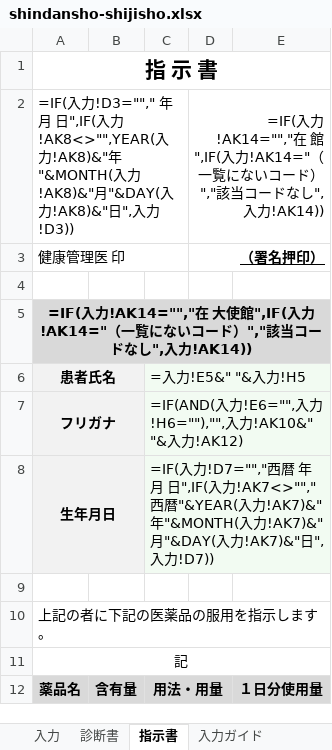
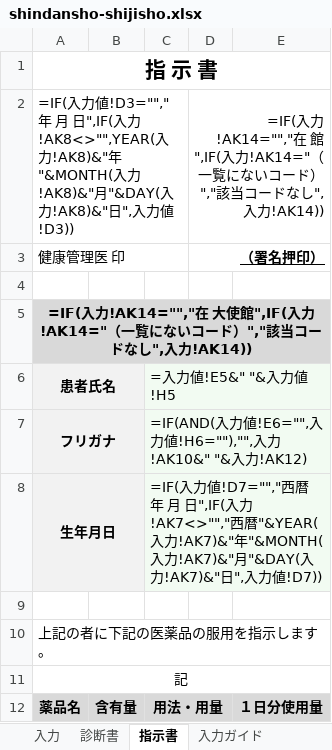
Before and after one commit to ysk713/-, an Excel workbook: shindansho-excel/shindansho-shijisho.xlsx, sheet 指示書, drawn as a sheet; only a part is shown; values as stored, in another font and other column widths than the file's, no borders; formulas without a stored value are shown as written; the diff covers the shown part only; the diff names each change by its address in the sheet, - before the commit and + after, or states it on an @@ line.

```diff
--- a/shindansho-excel/shindansho-shijisho.xlsx (sheet 指示書)
+++ b/shindansho-excel/shindansho-shijisho.xlsx (sheet 指示書)
-A2: …入力!D3=""," 年 月 日",IF(入力!AK8<>"",YEAR(入力!AK8)&"年"&MONTH(入力!AK8)&"月"&DAY(入力!AK8)&"日",入力!D3))
+A2: …入力値!D3=""," 年 月 日",IF(入力!AK8<>"",YEAR(入力!AK8)&"年"&MONTH(入力!AK8)&"月"&DAY(入力!AK8)&"日",入力値!D3))
-C6: =入力!E5&" "&入力!H5
+C6: =入力値!E5&" "&入力値!H5
-C7: …入力!E6="",入力!H6=""),"",入…
+C7: …入力値!E6="",入力値!H6=""),"",入…
-C8: …入力!D7="","西暦 年 月 日",IF(入力!AK7<>"","西暦"&YEAR(入力!AK7)&"年"&MONTH(入力!AK7)&"月"&DAY(入力!AK7)&"日",入力!D7))
+C8: …入力値!D7="","西暦 年 月 日",IF(入力!AK7<>"","西暦"&YEAR(入力!AK7)&"年"&MONTH(入力!AK7)&"月"&DAY(入力!AK7)&"日",入力値!D7))
```
Also changed, not shown: 40 edited cells elsewhere in this sheet, sheet 入力, sheet 診断書, sheet 入力ガイド, hidden cells, 3 other files.
